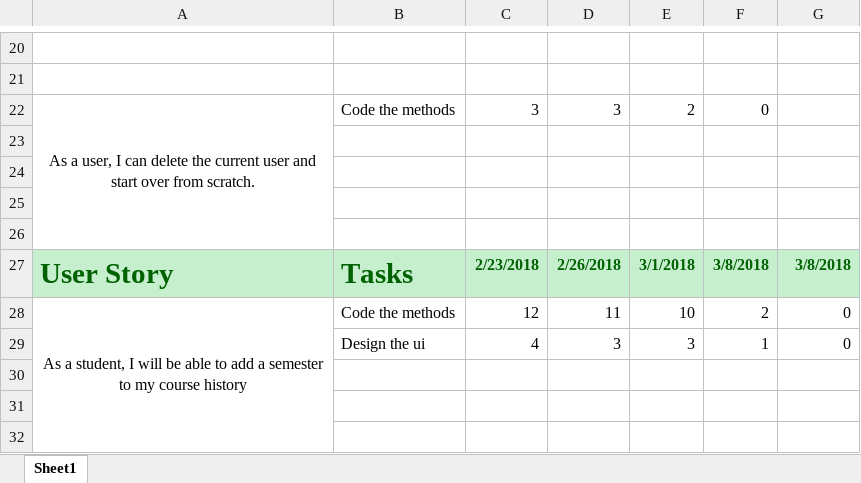
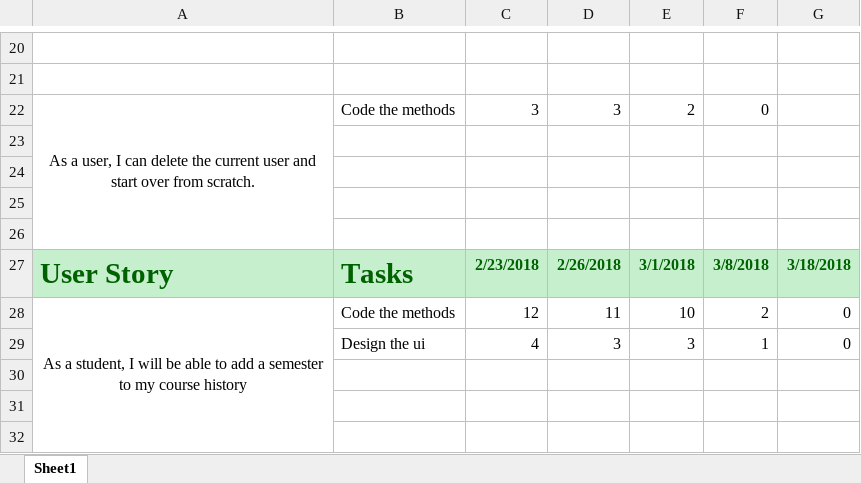
Before and after one commit to Felipemguerra/CEN4020, an Excel workbook: backlog.xlsx, sheet Sheet1, drawn as a sheet; only a part is shown, gaps mark what is left out; values as stored, in another font and other column widths than the file's, no borders; the diff names each change by its address in the sheet, - before the commit and + after, or states it on an @@ line.

Commit message:
Backlog fix

```diff
--- a/backlog.xlsx (sheet Sheet1)
+++ b/backlog.xlsx (sheet Sheet1)
-G27: 3/8/2018
+G27: 3/18/2018
```
Also changed, not shown: 1 other file.
